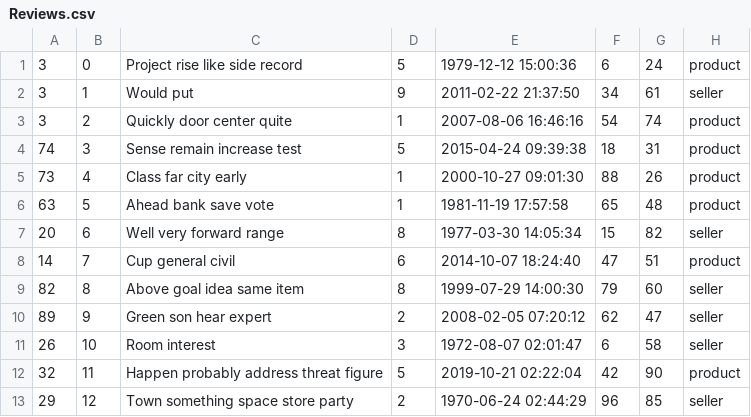
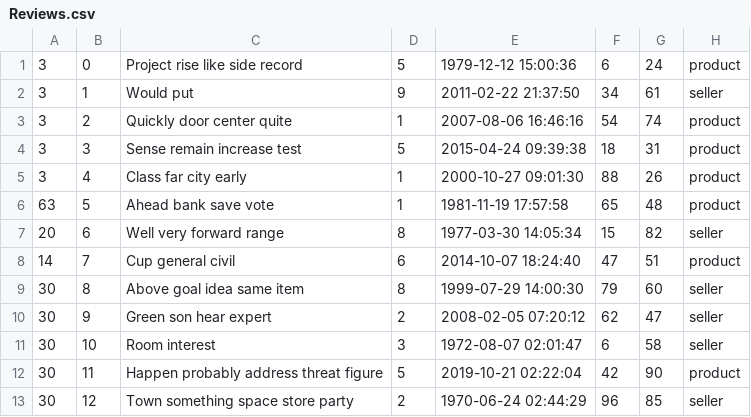
Before and after one commit to declan-haojin/mini-amazon, a CSV file: db/data/Reviews.csv, drawn as a sheet.

Commit message:
added uid 30 to Reviews.csv

```diff
--- a/db/data/Reviews.csv
+++ b/db/data/Reviews.csv
@@ -3,4 +3,4 @@
 "3","2","Quickly door center quite","1","2007-08-06 16:46:16","54","74","product"
-"74","3","Sense remain increase test","5","2015-04-24 09:39:38","18","31","product"
-"73","4","Class far city early","1","2000-10-27 09:01:30","88","26","product"
+"3","3","Sense remain increase test","5","2015-04-24 09:39:38","18","31","product"
+"3","4","Class far city early","1","2000-10-27 09:01:30","88","26","product"
 "63","5","Ahead bank save vote","1","1981-11-19 17:57:58","65","48","product"
@@ -8,6 +8,6 @@
 "14","7","Cup general civil","6","2014-10-07 18:24:40","47","51","product"
-"82","8","Above goal idea same item","8","1999-07-29 14:00:30","79","60","seller"
-"89","9","Green son hear expert","2","2008-02-05 07:20:12","62","47","seller"
-"26","10","Room interest","3","1972-08-07 02:01:47","6","58","seller"
-"32","11","Happen probably address threat figure","5","2019-10-21 02:22:04","42","90","product"
-"29","12","Town something space store party","2","1970-06-24 02:44:29","96","85","seller"
+"30","8","Above goal idea same item","8","1999-07-29 14:00:30","79","60","seller"
+"30","9","Green son hear expert","2","2008-02-05 07:20:12","62","47","seller"
+"30","10","Room interest","3","1972-08-07 02:01:47","6","58","seller"
+"30","11","Happen probably address threat figure","5","2019-10-21 02:22:04","42","90","product"
+"30","12","Town something space store party","2","1970-06-24 02:44:29","96","85","seller"
```
